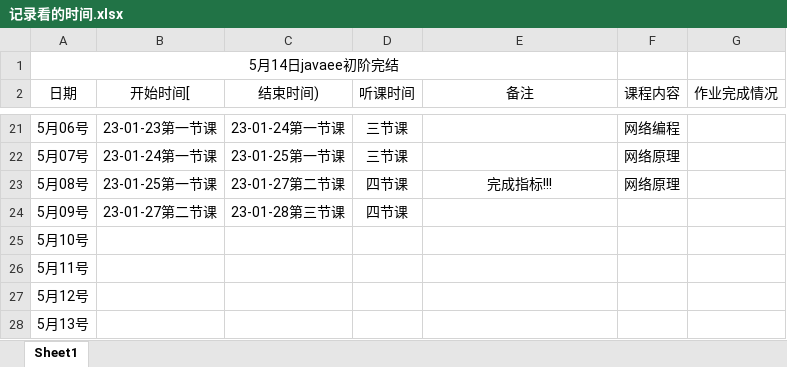
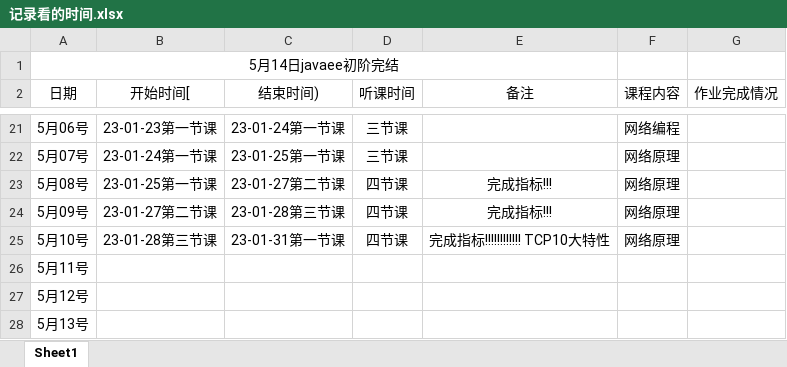
Before and after one commit to kismetfor/JavaSE_mac, an Excel workbook: 5 JavaEE/记录看的时间.xlsx, sheet Sheet1, drawn as a sheet; only a part is shown, gaps mark what is left out; values as stored, in another font and other column widths than the file's, no borders; the diff names each change by its address in the sheet, - before the commit and + after, or states it on an @@ line.

Commit message:
最近都是学的概念 很少写代码

```diff
--- a/5 JavaEE/记录看的时间.xlsx (sheet Sheet1)
+++ b/5 JavaEE/记录看的时间.xlsx (sheet Sheet1)
-E24 (备注): (empty)
+E24 (备注): 完成指标!!!
-F24:F25 (课程内容): (empty)
+F24:F25 (课程内容): 网络原理
-B25 (开始时间[): (empty)
+B25 (开始时间[): 23-01-28第三节课
-C25 (结束时间)): (empty)
+C25 (结束时间)): 23-01-31第一节课
-D25 (听课时间): (empty)
+D25 (听课时间): 四节课
-E25 (备注): (empty)
+E25 (备注): 完成指标!!!!!!!!!!!! TCP10大特性
```
